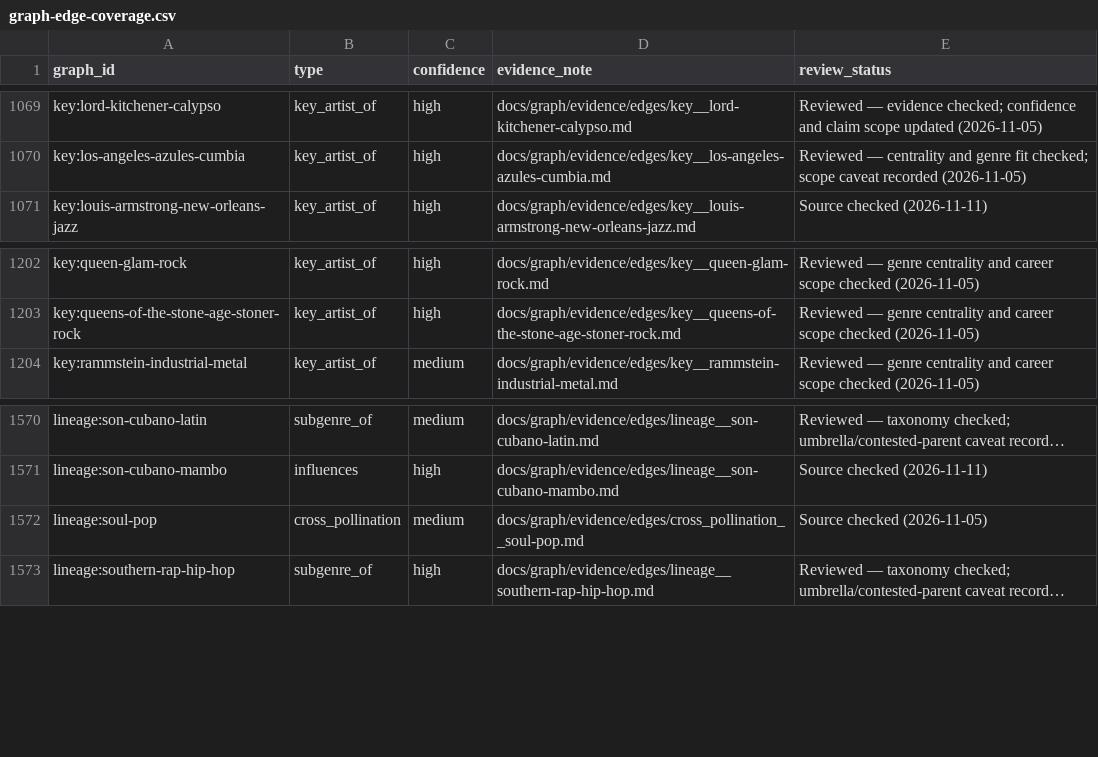
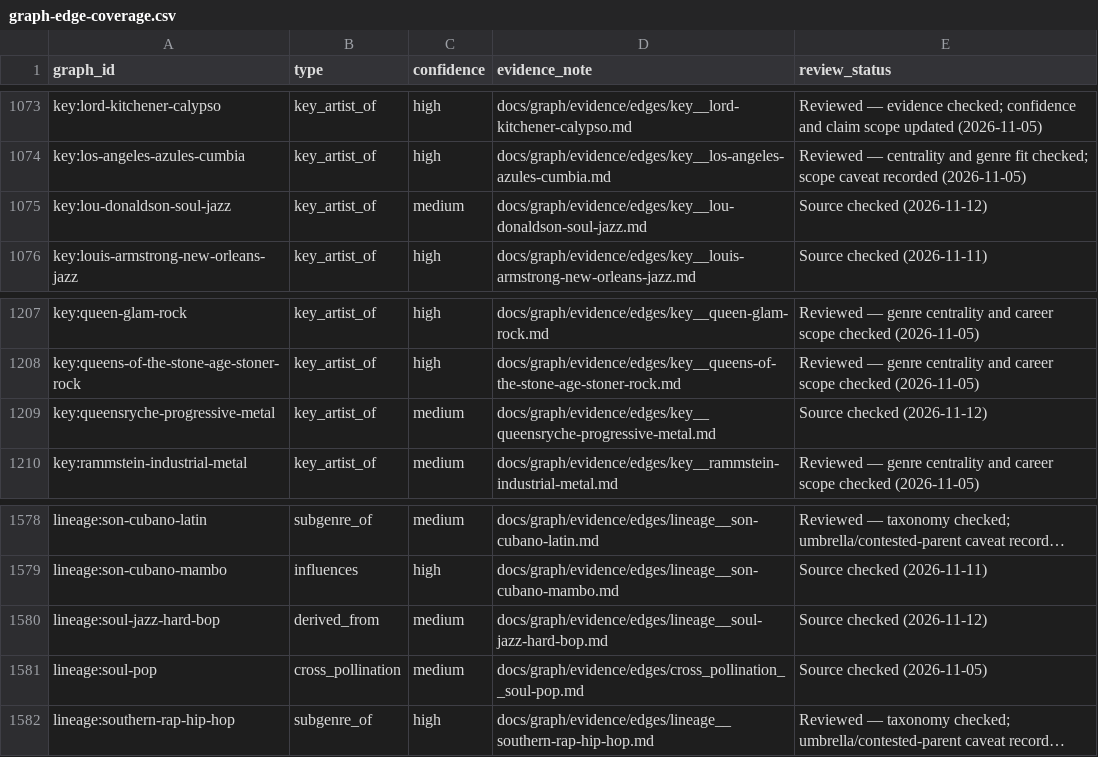
Before and after one commit to alexandrehebert/soundlines, a CSV file: docs/graph/evidence/audits/graph-edge-coverage.csv, drawn as a sheet; only a part is shown, gaps mark what is left out; long unchanged cells end in …; the diff covers the shown part only; the diff names each change by its address in the sheet, - before the commit and + after, or states it on an @@ line.

Commit message:
Add soul jazz and progressive metal to the music graph

```diff
--- a/docs/graph/evidence/audits/graph-edge-coverage.csv
+++ b/docs/graph/evidence/audits/graph-edge-coverage.csv
+row 1075: key:lou-donaldson-soul-jazz | key_artist_of | medium | docs/graph/evidence/edges/key__lou-donaldson-soul-jazz.md | Source checked (2026-11-12)
+row 1209: key:queensryche-progressive-metal | key_artist_of | medium | docs/graph/evidence/edges/key__queensryche-progressive-metal.md | Source checked (2026-11-12)
+row 1580: lineage:soul-jazz-hard-bop | derived_from | medium | docs/graph/evidence/edges/lineage__soul-jazz-hard-bop.md | Source checked (2026-11-12)
```
Also changed, not shown: 6 added rows elsewhere in this file, 25 other files.
